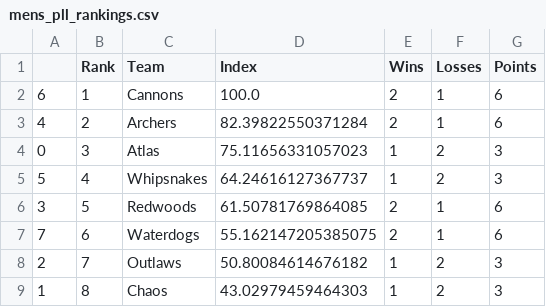
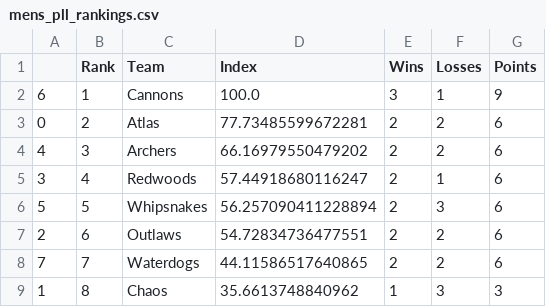
Before and after one commit to jmn5/powerRankCSVFiles, a CSV file: mens_pll_rankings.csv, drawn as a sheet.

```diff
--- a/mens_pll_rankings.csv
+++ b/mens_pll_rankings.csv
@@ -1,9 +1,9 @@
 ,Rank,Team,Index,Wins,Losses,Points
-6,1,Cannons,100.0,2,1,6
-4,2,Archers,82.39822550371284,2,1,6
-0,3,Atlas,75.11656331057023,1,2,3
-5,4,Whipsnakes,64.24616127367737,1,2,3
-3,5,Redwoods,61.50781769864085,2,1,6
-7,6,Waterdogs,55.162147205385075,2,1,6
-2,7,Outlaws,50.80084614676182,1,2,3
-1,8,Chaos,43.02979459464303,1,2,3
+6,1,Cannons,100.0,3,1,9
+0,2,Atlas,77.73485599672281,2,2,6
+4,3,Archers,66.16979550479202,2,2,6
+3,4,Redwoods,57.44918680116247,2,1,6
+5,5,Whipsnakes,56.257090411228894,2,3,6
+2,6,Outlaws,54.72834736477551,2,2,6
+7,7,Waterdogs,44.11586517640865,2,2,6
+1,8,Chaos,35.6613748840962,1,3,3
```
Also changed, not shown: NHL_power_rankings.csv, mls_power_rankings.csv, 3 other files.
